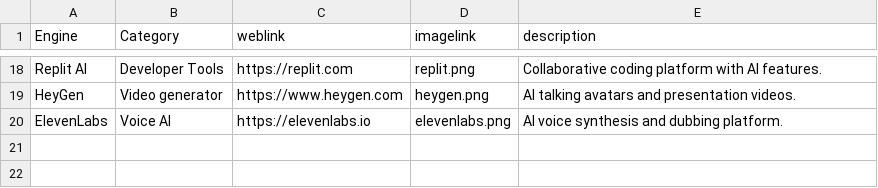
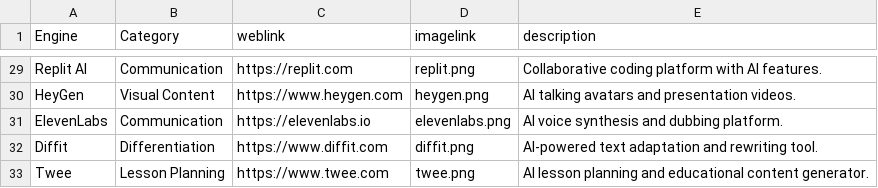
Before and after one commit to thomasmorer0982323-cmyk/AI-Tools, a CSV file: data/AiData.csv, drawn as a sheet; only a part is shown, gaps mark what is left out; addresses are those after the commit; the diff covers the shown part only; the diff names each change by its address in the sheet, - before the commit and + after, or states it on an @@ line.

Commit message:
v6.0 correct data category

```diff
--- a/data/AiData.csv
+++ b/data/AiData.csv
-B29 (Category): Developer Tools
+B29 (Category): Communication
-B30 (Category): Video generator
+B30 (Category): Visual Content
-B31 (Category): Voice AI
+B31 (Category): Communication
+row 32: Diffit | Differentiation | https://www.diffit.com | diffit.png | AI-powered text adaptation and rewriting tool.
+row 33: Twee | Lesson Planning | https://www.twee.com | twee.png | AI lesson planning and educational content generator.
```
Also changed, not shown: 11 added rows and 16 edited cells elsewhere in this file, data/EngineSubcategories.csv, data/SubcategoryCategories.csv.
